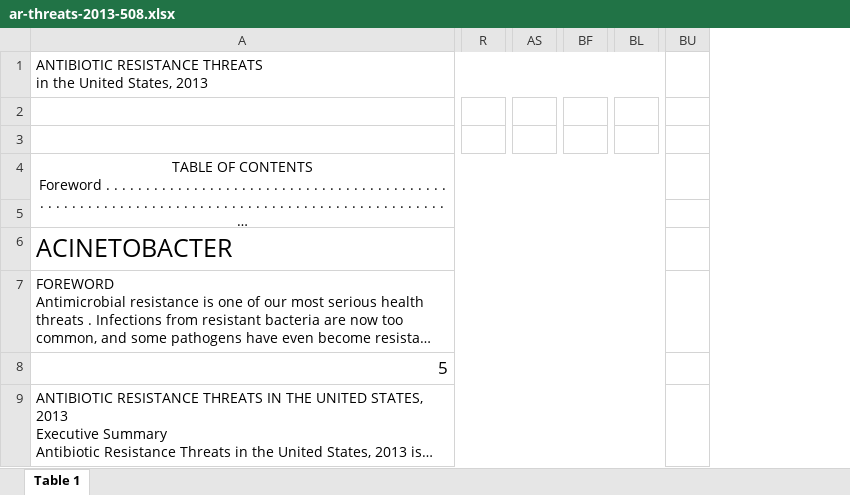
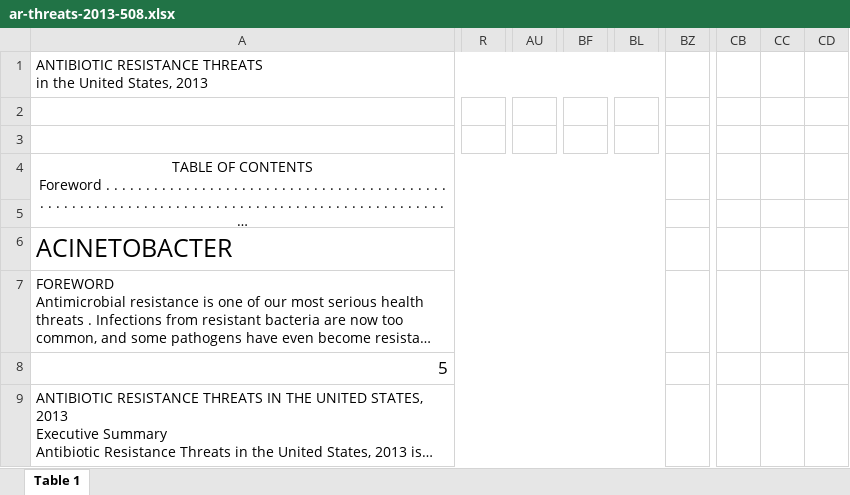
Before and after one commit to alswilli/CMPS-184-Final-Project, an Excel workbook: Data/1/Bacteria/ar-threats-2013-508.xlsx, sheet Table 1, drawn as a sheet; only a part is shown, gaps mark what is left out; long unchanged cells end in …; values as stored, in another font and other column widths than the file's, no borders; charts and pictures not drawn; removed rows and columns are numbered as before the commit, all else as after; the diff covers the shown part only; the diff names each change by its address in the sheet, - before the commit and + after, or states it on an @@ line.

```diff
--- a/Data/1/Bacteria/ar-threats-2013-508.xlsx (sheet Table 1)
+++ b/Data/1/Bacteria/ar-threats-2013-508.xlsx (sheet Table 1)
-column R, empty
+column R, empty
-column AS, empty
+column AU, empty
-column BF, empty
+column BF, empty
-column BL, empty
+column BL, empty
-column BU, empty
+column BZ, empty
+column CB, empty
+column CC, empty
+column CD, empty
```
Also changed, not shown: 4 added rows, 47 removed rows, 1 added column, 3 removed columns, 31 edited cells, cell formats and merged cells elsewhere in this sheet, charts or pictures, Data/1/Milk/Benbrook_et_al-2018-Food_Science_&_Nutrition.xlsx, 10 other files.
